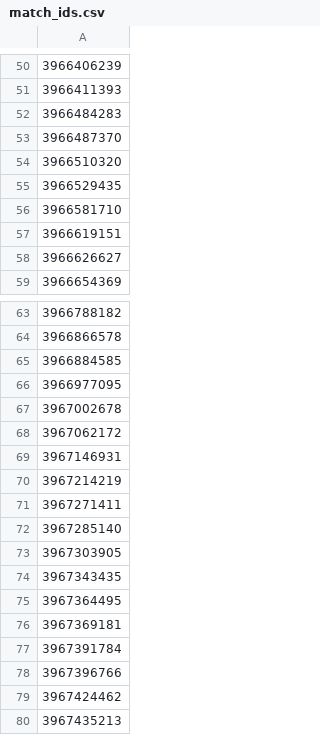
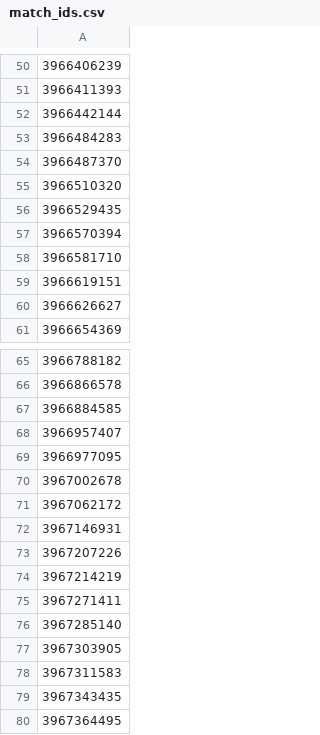
Before and after one commit to jonathanklinn/Dota-2-Predicator, a CSV file: data/match_ids.csv, drawn as a sheet; only a part is shown, gaps mark what is left out; the shorter side is filled out with more unchanged rows; the diff names each change by its address in the sheet, - before the commit and + after, or states it on an @@ line.

```diff
--- a/data/match_ids.csv
+++ b/data/match_ids.csv
+row 52: 3966442144
+row 57: 3966570394
+row 68: 3966957407
+row 73: 3967207226
+row 78: 3967311583
```
Also changed, not shown: 13 other files.
